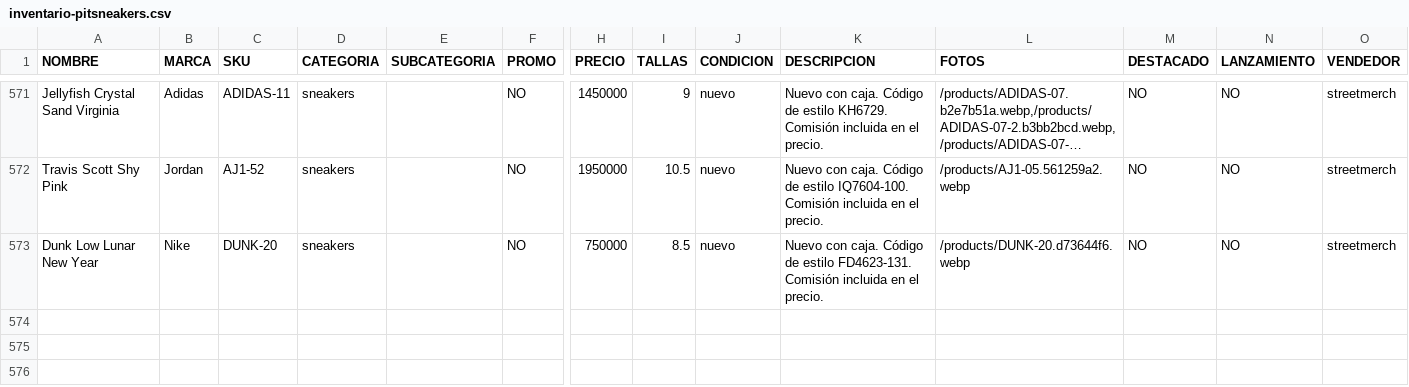
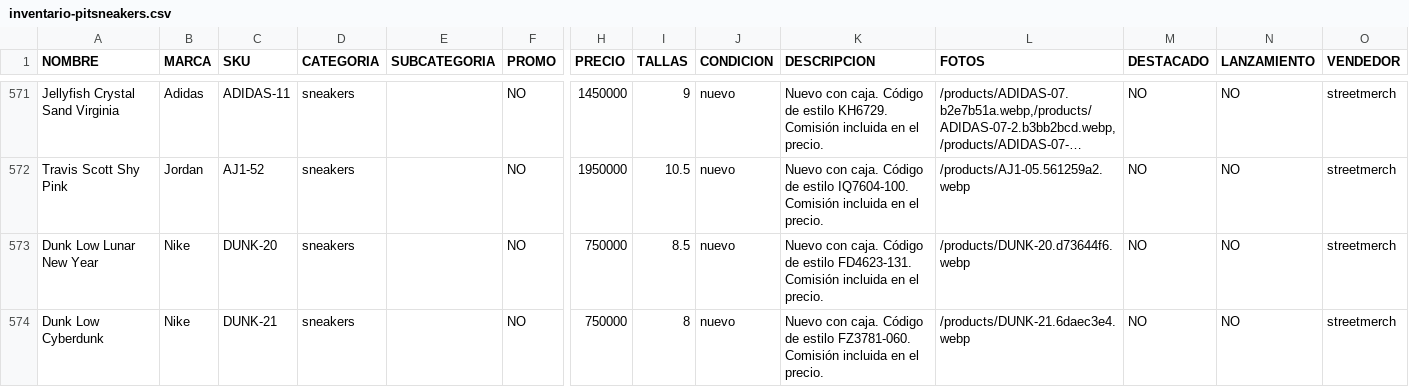
Before and after one commit to pitzsneakerscol-ui/pitsneakers-web, a CSV file: docs/inventario-pitsneakers.csv, drawn as a sheet; only a part is shown, gaps mark what is left out; long unchanged cells end in …; rows hold the shown columns only; the diff names each change by its address in the sheet, - before the commit and + after, or states it on an @@ line.

```diff
--- a/docs/inventario-pitsneakers.csv
+++ b/docs/inventario-pitsneakers.csv
+row 574: Dunk Low Cyberdunk | Nike | DUNK-21 | sneakers |  | NO | 750000 | 8 | nuevo | Nuevo con caja. Código de estilo FZ3781-060. Comisión incluida en el precio. | /products/DUNK-21.6daec3e4.webp | NO | NO | streetmerch
```
Also changed, not shown: 4 other files.
